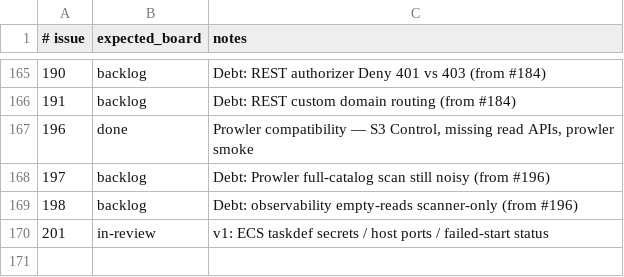
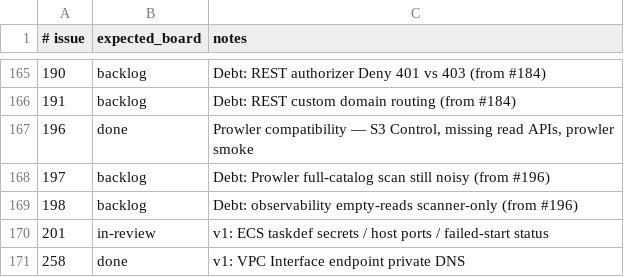
Before and after one commit to kgz/stackwrangler, a TSV file: bin/board-tracker.tsv, drawn as a sheet; only a part is shown, gaps mark what is left out.

```diff
--- a/bin/board-tracker.tsv
+++ b/bin/board-tracker.tsv
@@ -170 +170,2 @@
 201	in-review	v1: ECS taskdef secrets / host ports / failed-start status
+258	done	v1: VPC Interface endpoint private DNS
```
Also changed, not shown: 11 other files.
